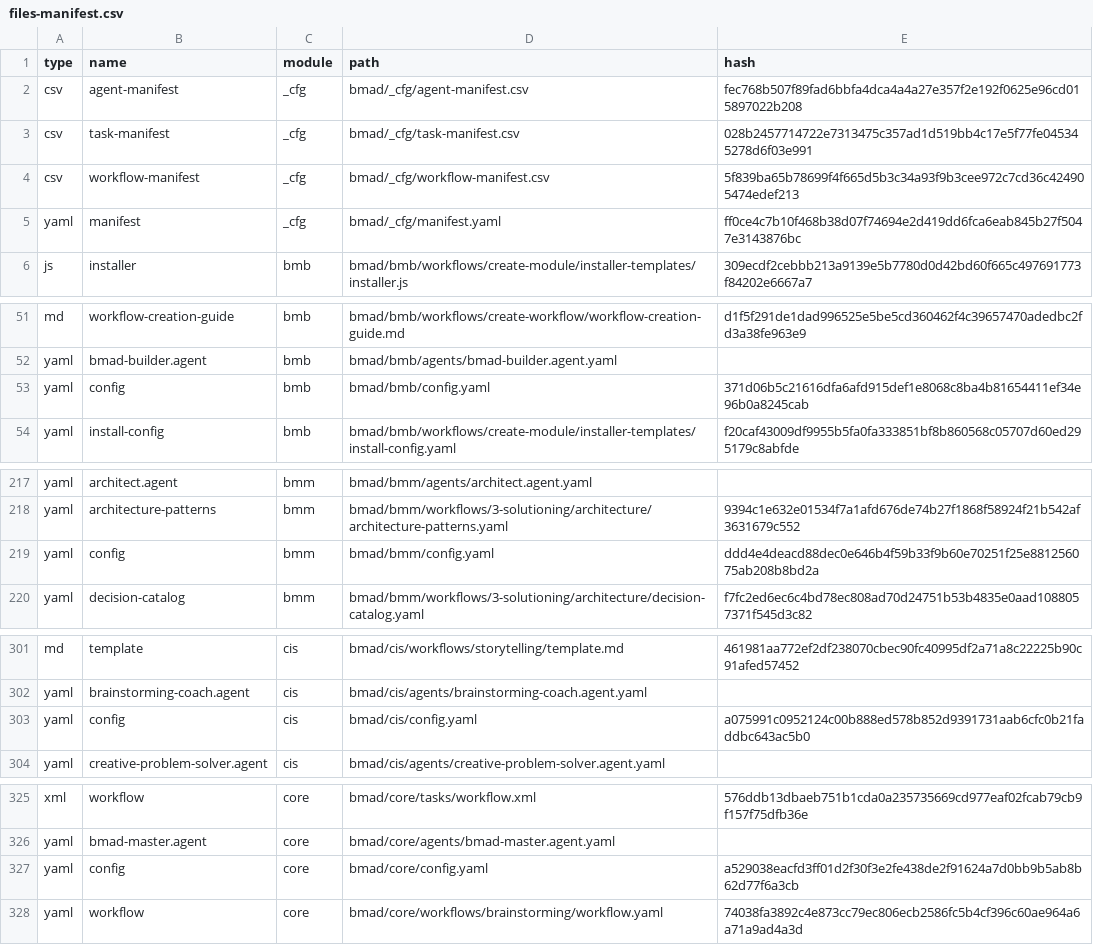
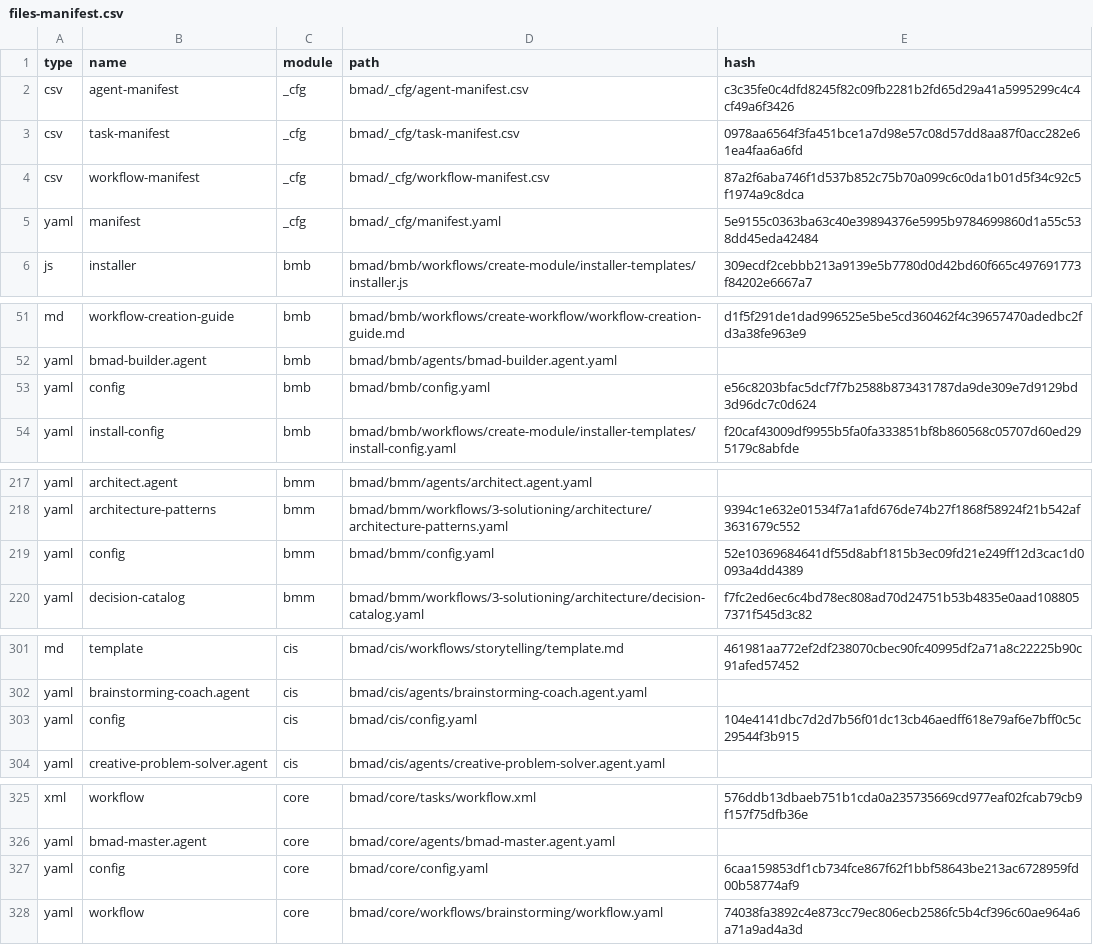
Before and after one commit to vivek-dataskate/CBLAeroDelivery, a CSV file: bmad/_cfg/files-manifest.csv, drawn as a sheet; only a part is shown, gaps mark what is left out.

```diff
--- a/bmad/_cfg/files-manifest.csv
+++ b/bmad/_cfg/files-manifest.csv
@@ -1,6 +1,6 @@
 type,name,module,path,hash
-"csv","agent-manifest","_cfg","bmad/_cfg/agent-manifest.csv","fec768b507f89fad6bbfa4dca4a4a27e357f2e192f0625e96cd015897022b208"
-"csv","task-manifest","_cfg","bmad/_cfg/task-manifest.csv","028b2457714722e7313475c357ad1d519bb4c17e5f77fe045345278d6f03e991"
-"csv","workflow-manifest","_cfg","bmad/_cfg/workflow-manifest.csv","5f839ba65b78699f4f665d5b3c34a93f9b3cee972c7cd36c424905474edef213"
-"yaml","manifest","_cfg","bmad/_cfg/manifest.yaml","ff0ce4c7b10f468b38d07f74694e2d419dd6fca6eab845b27f5047e3143876bc"
+"csv","agent-manifest","_cfg","bmad/_cfg/agent-manifest.csv","c3c35fe0c4dfd8245f82c09fb2281b2fd65d29a41a5995299c4c4cf49a6f3426"
+"csv","task-manifest","_cfg","bmad/_cfg/task-manifest.csv","0978aa6564f3fa451bce1a7d98e57c08d57dd8aa87f0acc282e61ea4faa6a6fd"
+"csv","workflow-manifest","_cfg","bmad/_cfg/workflow-manifest.csv","87a2f6aba746f1d537b852c75b70a099c6c0da1b01d5f34c92c5f1974a9c8dca"
+"yaml","manifest","_cfg","bmad/_cfg/manifest.yaml","5e9155c0363ba63c40e39894376e5995b9784699860d1a55c538dd45eda42484"
 "js","installer","bmb","bmad/bmb/workflows/create-module/installer-templates/installer.js","309ecdf2cebbb213a9139e5b7780d0d42bd60f665c497691773f84202e6667a7"
@@ -52,3 +52,3 @@ type,name,module,path,hash
 "yaml","bmad-builder.agent","bmb","bmad/bmb/agents/bmad-builder.agent.yaml",""
-"yaml","config","bmb","bmad/bmb/config.yaml","371d06b5c21616dfa6afd915def1e8068c8ba4b81654411ef34e96b0a8245cab"
+"yaml","config","bmb","bmad/bmb/config.yaml","e56c8203bfac5dcf7f7b2588b873431787da9de309e7d9129bd3d96dc7c0d624"
 "yaml","install-config","bmb","bmad/bmb/workflows/create-module/installer-templates/install-config.yaml","f20caf43009df9955b5fa0fa333851bf8b860568c05707d60ed295179c8abfde"
@@ -218,3 +218,3 @@ type,name,module,path,hash
 "yaml","architecture-patterns","bmm","bmad/bmm/workflows/3-solutioning/architecture/architecture-patterns.yaml","9394c1e632e01534f7a1afd676de74b27f1868f58924f21b542af3631679c552"
-"yaml","config","bmm","bmad/bmm/config.yaml","ddd4e4deacd88dec0e646b4f59b33f9b60e70251f25e881256075ab208b8bd2a"
+"yaml","config","bmm","bmad/bmm/config.yaml","52e10369684641df55d8abf1815b3ec09fd21e249ff12d3cac1d0093a4dd4389"
 "yaml","decision-catalog","bmm","bmad/bmm/workflows/3-solutioning/architecture/decision-catalog.yaml","f7fc2ed6ec6c4bd78ec808ad70d24751b53b4835e0aad1088057371f545d3c82"
@@ -302,3 +302,3 @@ type,name,module,path,hash
 "yaml","brainstorming-coach.agent","cis","bmad/cis/agents/brainstorming-coach.agent.yaml",""
-"yaml","config","cis","bmad/cis/config.yaml","a075991c0952124c00b888ed578b852d9391731aab6cfc0b21faddbc643ac5b0"
+"yaml","config","cis","bmad/cis/config.yaml","104e4141dbc7d2d7b56f01dc13cb46aedff618e79af6e7bff0c5c29544f3b915"
 "yaml","creative-problem-solver.agent","cis","bmad/cis/agents/creative-problem-solver.agent.yaml",""
@@ -326,3 +326,3 @@ type,name,module,path,hash
 "yaml","bmad-master.agent","core","bmad/core/agents/bmad-master.agent.yaml",""
-"yaml","config","core","bmad/core/config.yaml","a529038eacfd3ff01d2f30f3e2fe438de2f91624a7d0bb9b5ab8b62d77f6a3cb"
+"yaml","config","core","bmad/core/config.yaml","6caa159853df1cb734fce867f62f1bbf58643be213ac6728959fd00b58774af9"
 "yaml","workflow","core","bmad/core/workflows/brainstorming/workflow.yaml","74038fa3892c4e873cc79ec806ecb2586fc5b4cf396c60ae964a6a71a9ad4a3d"
```
Also changed, not shown: bmad/_cfg/agent-manifest.csv, bmad/_cfg/task-manifest.csv, 26 other files.
